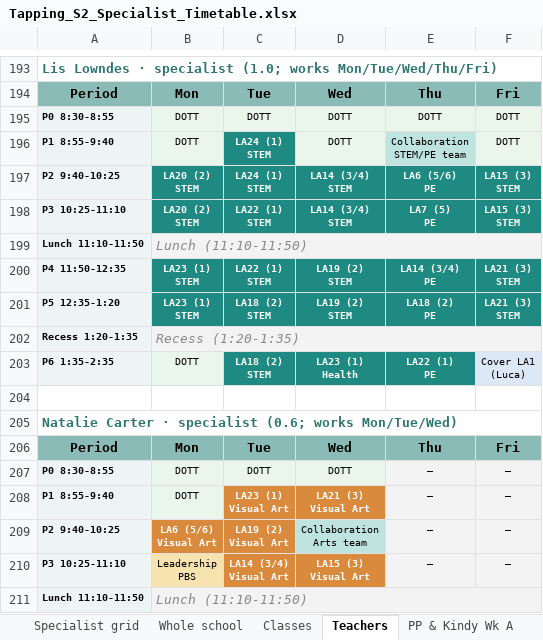
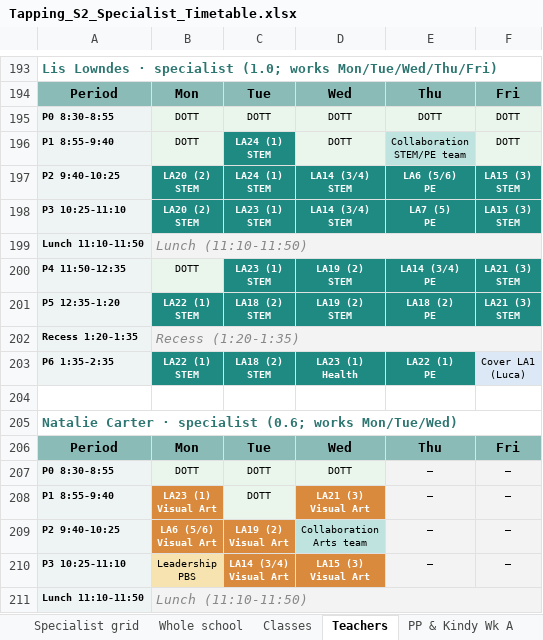
Before and after one commit to btrpchev/tapping-s2-timetable, an Excel workbook: Tapping_S2_Specialist_Timetable.xlsx, sheet Teachers, drawn as a sheet; only a part is shown, gaps mark what is left out; values as stored, in another font and other column widths than the file's, no borders; ↵ is a line break in a cell; the diff covers the shown part only; the diff names each change by its address in the sheet, - before the commit and + after, or states it on an @@ line.

```diff
--- a/Tapping_S2_Specialist_Timetable.xlsx (sheet Teachers)
+++ b/Tapping_S2_Specialist_Timetable.xlsx (sheet Teachers)
-C198: LA22 (1) ↵ STEM
+C198: LA23 (1) ↵ STEM
-B200: LA23 (1) ↵ STEM
+B200: DOTT
@@ B200 bold: on → off, text colour: #FFFFFF → black, fill: #1F8A82 → #EAF6EC @@
-C200: LA22 (1) ↵ STEM
+C200: LA23 (1) ↵ STEM
-B201: LA23 (1) ↵ STEM
+B201: LA22 (1) ↵ STEM
-B203: DOTT
+B203: LA22 (1) ↵ STEM
@@ B203 bold: off → on, text colour: black → #FFFFFF, fill: #EAF6EC → #1F8A82 @@
-B208: DOTT
+B208: LA23 (1) ↵ Visual Art
@@ B208 fill: #EAF6EC → #D98A3D, bold: off → on, text colour: black → #FFFFFF @@
-C208: LA23 (1) ↵ Visual Art
+C208: DOTT
@@ C208 fill: #D98A3D → #EAF6EC, bold: on → off, text colour: #FFFFFF → black @@
```
Also changed, not shown: 10 edited cells elsewhere in this sheet, sheet Whole school, sheet Classes, sheet Verification, sheet Specialist grid, 5 other files.
